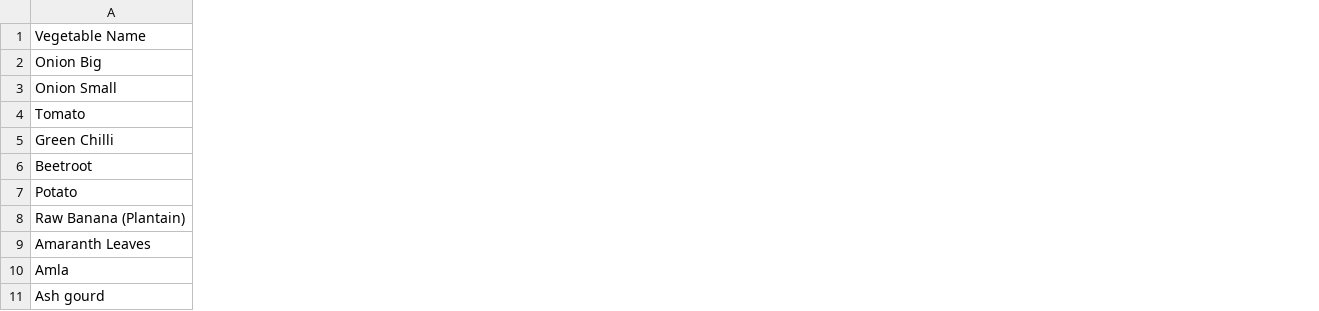
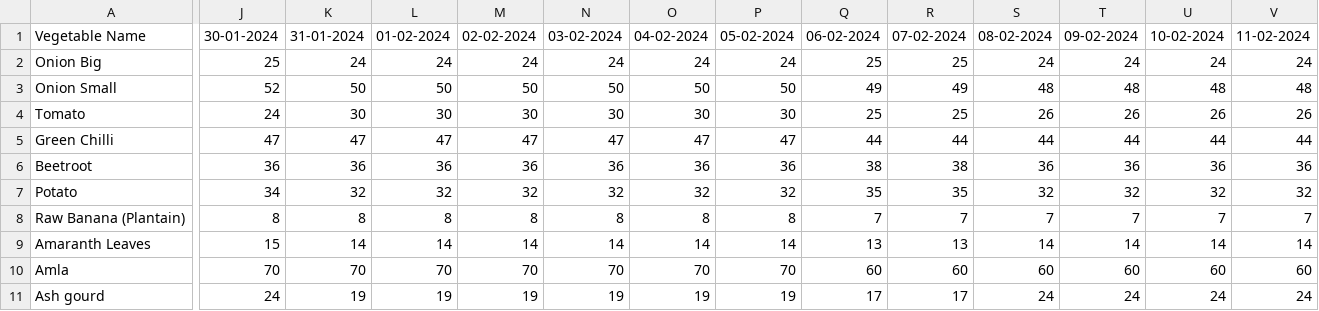
Before and after one commit to karthikreddy-7/AGRIAI-IMPROVED, a CSV file: Back_end/SheetsData/VegetablePrices.csv, drawn as a sheet; only a part is shown, gaps mark what is left out; the diff covers the shown part only; the diff names each change by its address in the sheet, - before the commit and + after, or states it on an @@ line.

Commit message:
added data

```diff
--- a/Back_end/SheetsData/VegetablePrices.csv
+++ b/Back_end/SheetsData/VegetablePrices.csv
+column J, rows 1-11: 30-01-2024 | 25 | 52 | 24 | 47 | 36 | 34 | 8 | 15 | 70 | 24
+column K, rows 1-11: 31-01-2024 | 24 | 50 | 30 | 47 | 36 | 32 | 8 | 14 | 70 | 19
+column L, rows 1-11: 01-02-2024 | 24 | 50 | 30 | 47 | 36 | 32 | 8 | 14 | 70 | 19
+column M, rows 1-11: 02-02-2024 | 24 | 50 | 30 | 47 | 36 | 32 | 8 | 14 | 70 | 19
+column N, rows 1-11: 03-02-2024 | 24 | 50 | 30 | 47 | 36 | 32 | 8 | 14 | 70 | 19
+column O, rows 1-11: 04-02-2024 | 24 | 50 | 30 | 47 | 36 | 32 | 8 | 14 | 70 | 19
+column P, rows 1-11: 05-02-2024 | 24 | 50 | 30 | 47 | 36 | 32 | 8 | 14 | 70 | 19
+column Q, rows 1-11: 06-02-2024 | 25 | 49 | 25 | 44 | 38 | 35 | 7 | 13 | 60 | 17
+column R, rows 1-11: 07-02-2024 | 25 | 49 | 25 | 44 | 38 | 35 | 7 | 13 | 60 | 17
+column S, rows 1-11: 08-02-2024 | 24 | 48 | 26 | 44 | 36 | 32 | 7 | 14 | 60 | 24
+column T, rows 1-11: 09-02-2024 | 24 | 48 | 26 | 44 | 36 | 32 | 7 | 14 | 60 | 24
+column U, rows 1-11: 10-02-2024 | 24 | 48 | 26 | 44 | 36 | 32 | 7 | 14 | 60 | 24
+column V, rows 1-11: 11-02-2024 | 24 | 48 | 26 | 44 | 36 | 32 | 7 | 14 | 60 | 24
```
Also changed, not shown: 14 added columns elsewhere in this file.
